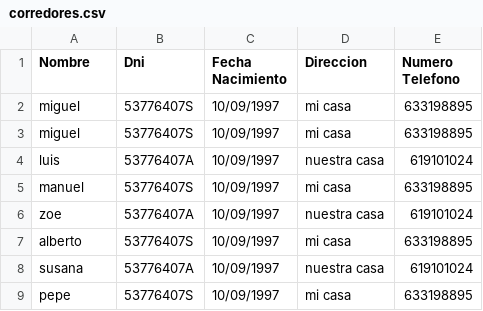
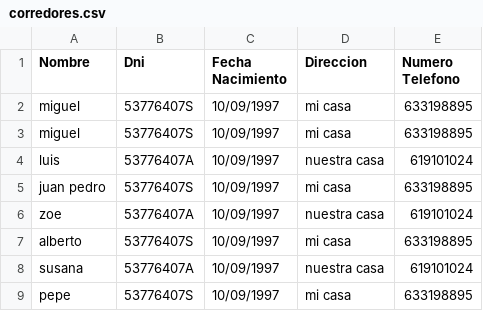
Before and after one commit to migueljovellanos/DI18-19, a CSV file: CorredoresInscripcionGrafica/corredores.csv, drawn as a sheet; only a part is shown.

Commit message:
Boton Modificar y eliminar implementados tanto en corredor como carrera y guardar csv al cerrar aplicacion

```diff
--- a/CorredoresInscripcionGrafica/corredores.csv
+++ b/CorredoresInscripcionGrafica/corredores.csv
@@ -4,3 +4,3 @@ miguel,53776407S,10/09/1997,mi casa,633198895
 luis,53776407A,10/09/1997,nuestra casa,619101024
-manuel,53776407S,10/09/1997,mi casa,633198895
+juan pedro,53776407S,10/09/1997,mi casa,633198895
 zoe,53776407A,10/09/1997,nuestra casa,619101024
```
Also changed, not shown: 1 other file.
